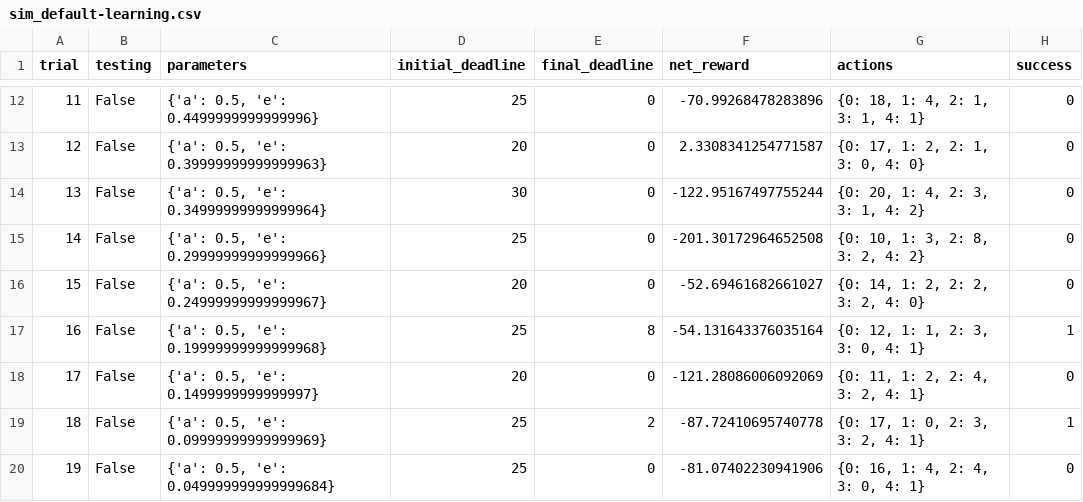
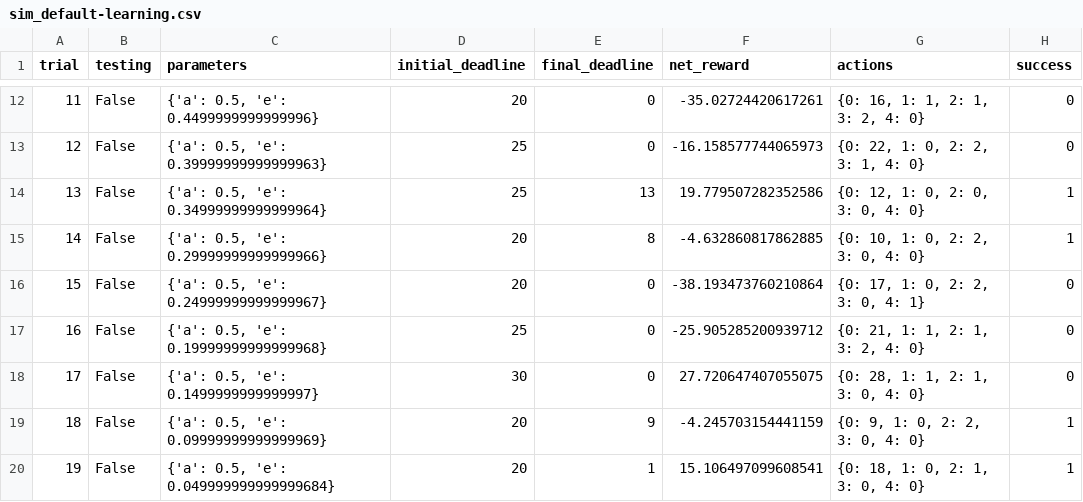
Before and after one commit to danielangus/Train-a-Smartcab-to-Drive, a CSV file: logs/sim_default-learning.csv, drawn as a sheet; only a part is shown, gaps mark what is left out; the diff covers the shown part only.

```diff
--- a/logs/sim_default-learning.csv
+++ b/logs/sim_default-learning.csv
@@ -12,9 +12,9 @@ trial,testing,parameters,initial_deadline,final_deadline,net_reward,actions,succ
-11,False,"{'a': 0.5, 'e': 0.4499999999999996}",25,0,-70.99268478283896,"{0: 18, 1: 4, 2: 1, 3: 1, 4: 1}",0
-12,False,"{'a': 0.5, 'e': 0.39999999999999963}",20,0,2.3308341254771587,"{0: 17, 1: 2, 2: 1, 3: 0, 4: 0}",0
-13,False,"{'a': 0.5, 'e': 0.34999999999999964}",30,0,-122.95167497755244,"{0: 20, 1: 4, 2: 3, 3: 1, 4: 2}",0
-14,False,"{'a': 0.5, 'e': 0.29999999999999966}",25,0,-201.30172964652508,"{0: 10, 1: 3, 2: 8, 3: 2, 4: 2}",0
-15,False,"{'a': 0.5, 'e': 0.24999999999999967}",20,0,-52.69461682661027,"{0: 14, 1: 2, 2: 2, 3: 2, 4: 0}",0
-16,False,"{'a': 0.5, 'e': 0.19999999999999968}",25,8,-54.131643376035164,"{0: 12, 1: 1, 2: 3, 3: 0, 4: 1}",1
-17,False,"{'a': 0.5, 'e': 0.1499999999999997}",20,0,-121.28086006092069,"{0: 11, 1: 2, 2: 4, 3: 2, 4: 1}",0
-18,False,"{'a': 0.5, 'e': 0.09999999999999969}",25,2,-87.72410695740778,"{0: 17, 1: 0, 2: 3, 3: 2, 4: 1}",1
-19,False,"{'a': 0.5, 'e': 0.049999999999999684}",25,0,-81.07402230941906,"{0: 16, 1: 4, 2: 4, 3: 0, 4: 1}",0
+11,False,"{'a': 0.5, 'e': 0.4499999999999996}",20,0,-35.02724420617261,"{0: 16, 1: 1, 2: 1, 3: 2, 4: 0}",0
+12,False,"{'a': 0.5, 'e': 0.39999999999999963}",25,0,-16.158577744065973,"{0: 22, 1: 0, 2: 2, 3: 1, 4: 0}",0
+13,False,"{'a': 0.5, 'e': 0.34999999999999964}",25,13,19.779507282352586,"{0: 12, 1: 0, 2: 0, 3: 0, 4: 0}",1
+14,False,"{'a': 0.5, 'e': 0.29999999999999966}",20,8,-4.632860817862885,"{0: 10, 1: 0, 2: 2, 3: 0, 4: 0}",1
+15,False,"{'a': 0.5, 'e': 0.24999999999999967}",20,0,-38.193473760210864,"{0: 17, 1: 0, 2: 2, 3: 0, 4: 1}",0
+16,False,"{'a': 0.5, 'e': 0.19999999999999968}",25,0,-25.905285200939712,"{0: 21, 1: 1, 2: 1, 3: 2, 4: 0}",0
+17,False,"{'a': 0.5, 'e': 0.1499999999999997}",30,0,27.720647407055075,"{0: 28, 1: 1, 2: 1, 3: 0, 4: 0}",0
+18,False,"{'a': 0.5, 'e': 0.09999999999999969}",20,9,-4.245703154441159,"{0: 9, 1: 0, 2: 2, 3: 0, 4: 0}",1
+19,False,"{'a': 0.5, 'e': 0.049999999999999684}",20,1,15.106497099608541,"{0: 18, 1: 0, 2: 1, 3: 0, 4: 0}",1
```
Also changed, not shown: 82 edited cells elsewhere in this file, logs/sim_improved-learning.csv, logs/sim_no-learning.csv, 3 other files.
